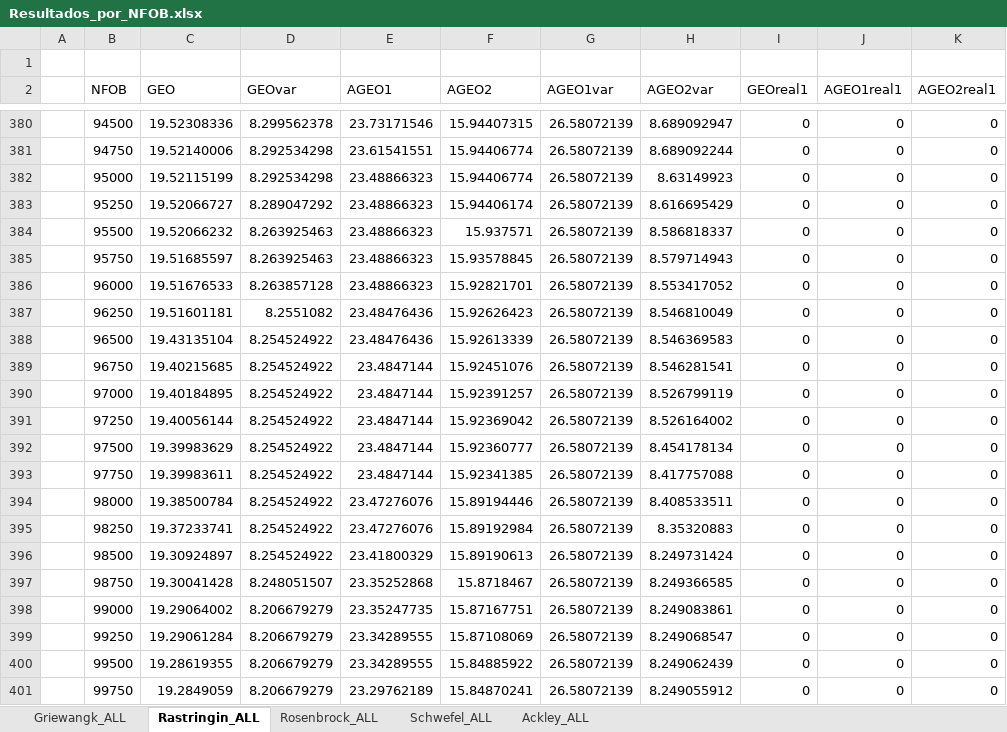
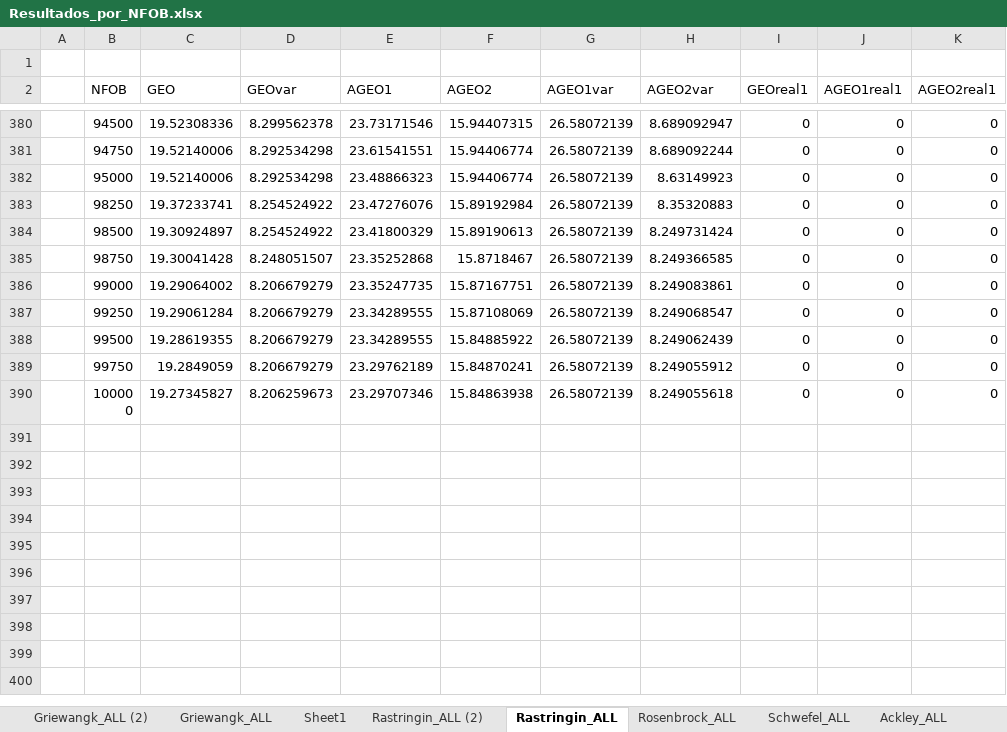
Before and after one commit to leobeckerdaluz/GEO_OptimizationAlgorithms, an Excel workbook: ResultadosGerais/Resultados_por_NFOB.xlsx, sheet Rastringin_ALL, drawn as a sheet; only a part is shown, gaps mark what is left out; the shorter side is filled out with more unchanged rows; values as stored, in another font and other column widths than the file's, no borders; charts and pictures not drawn; removed rows and columns are numbered as before the commit, all else as after; the diff covers the shown part only; the diff names each change by its address in the sheet, - before the commit and + after, or states it on an @@ line.

```diff
--- a/ResultadosGerais/Resultados_por_NFOB.xlsx (sheet Rastringin_ALL)
+++ b/ResultadosGerais/Resultados_por_NFOB.xlsx (sheet Rastringin_ALL)
+sheet tab: Griewangk_ALL (2)
+sheet tab: Sheet1
+sheet tab: Rastringin_ALL (2)
-C382 (GEO): 19.52115199
+C382 (GEO): 19.52140006
-row 383:  | 95250 | 19.52066727 | 8.289047292 | 23.48866323 | 15.94406174 | 26.58072139 | 8.616695429 | 0 | 0 | 0
-row 384:  | 95500 | 19.52066232 | 8.263925463 | 23.48866323 | 15.937571 | 26.58072139 | 8.586818337 | 0 | 0 | 0
-row 385:  | 95750 | 19.51685597 | 8.263925463 | 23.48866323 | 15.93578845 | 26.58072139 | 8.579714943 | 0 | 0 | 0
-row 386:  | 96000 | 19.51676533 | 8.263857128 | 23.48866323 | 15.92821701 | 26.58072139 | 8.553417052 | 0 | 0 | 0
-row 387:  | 96250 | 19.51601181 | 8.2551082 | 23.48476436 | 15.92626423 | 26.58072139 | 8.546810049 | 0 | 0 | 0
-row 388:  | 96500 | 19.43135104 | 8.254524922 | 23.48476436 | 15.92613339 | 26.58072139 | 8.546369583 | 0 | 0 | 0
-row 389:  | 96750 | 19.40215685 | 8.254524922 | 23.4847144 | 15.92451076 | 26.58072139 | 8.546281541 | 0 | 0 | 0
-row 390:  | 97000 | 19.40184895 | 8.254524922 | 23.4847144 | 15.92391257 | 26.58072139 | 8.526799119 | 0 | 0 | 0
-row 391:  | 97250 | 19.40056144 | 8.254524922 | 23.4847144 | 15.92369042 | 26.58072139 | 8.526164002 | 0 | 0 | 0
-row 392:  | 97500 | 19.39983629 | 8.254524922 | 23.4847144 | 15.92360777 | 26.58072139 | 8.454178134 | 0 | 0 | 0
-row 393:  | 97750 | 19.39983611 | 8.254524922 | 23.4847144 | 15.92341385 | 26.58072139 | 8.417757088 | 0 | 0 | 0
-row 394:  | 98000 | 19.38500784 | 8.254524922 | 23.47276076 | 15.89194446 | 26.58072139 | 8.408533511 | 0 | 0 | 0
```
Also changed, not shown: 11 added rows and 16 edited cells elsewhere in this sheet, sheet Griewangk_ALL, charts or pictures, ResultadosGerais/Algoritmos.xlsx, ResultadosGerais/Diagrama_GEOs_AGEOs.xlsx, 10 other files.
